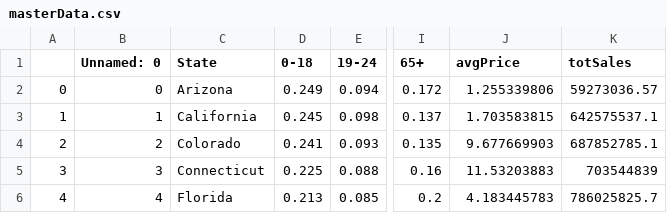
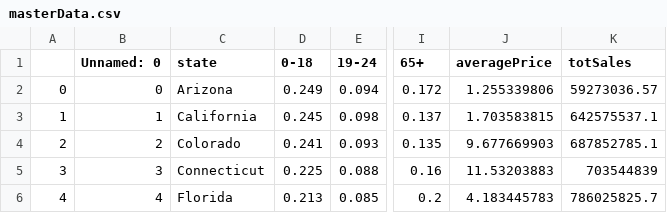
Before and after one commit to BobbyDunks/FIT3179, a CSV file: masterData.csv, drawn as a sheet; only a part is shown, gaps mark what is left out; the diff names each change by its address in the sheet, - before the commit and + after, or states it on an @@ line.

Commit message:
Update masterData.csv

```diff
--- a/masterData.csv
+++ b/masterData.csv
-C1: State
+C1: state
-J1: avgPrice
+J1: averagePrice
```
